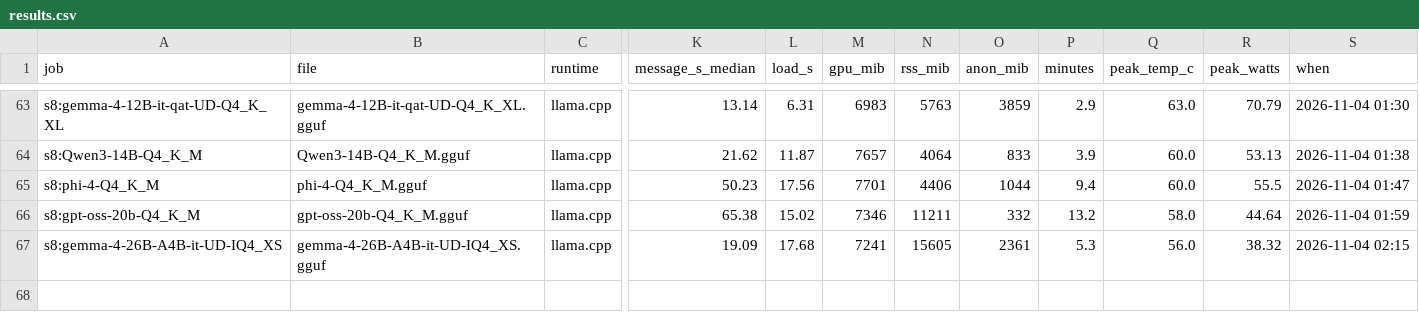
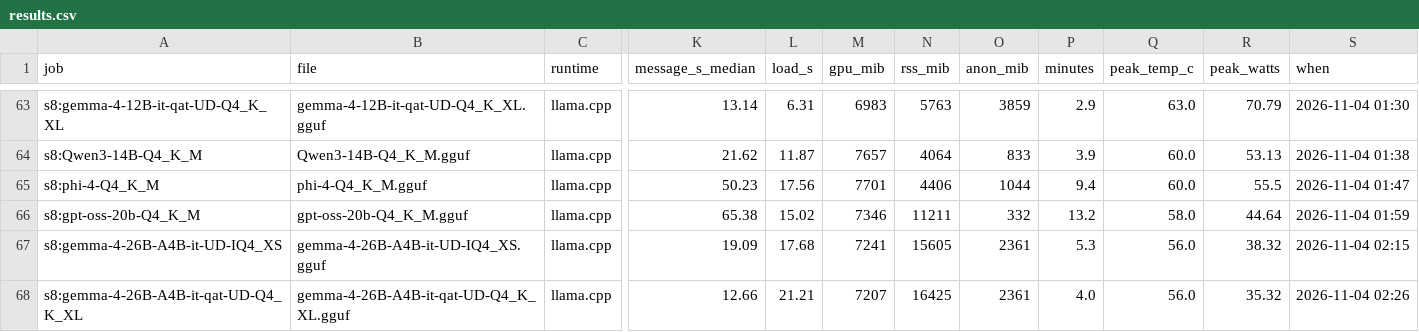
Before and after one commit to snakeeyes021/thirties, a CSV file: docs/model_ladder/results.csv, drawn as a sheet; only a part is shown, gaps mark what is left out; rows hold the shown columns only; the diff names each change by its address in the sheet, - before the commit and + after, or states it on an @@ line.

Commit message:
data: model ladder: s8:gemma-4-26B-A4B-it-qat-UD-Q4_K_XL

```diff
--- a/docs/model_ladder/results.csv
+++ b/docs/model_ladder/results.csv
+row 68: s8:gemma-4-26B-A4B-it-qat-UD-Q4_K_XL | gemma-4-26B-A4B-it-qat-UD-Q4_K_XL.gguf | llama.cpp | 12.66 | 21.21 | 7207 | 16425 | 2361 | 4.0 | 56.0 | 35.32 | 2026-11-04 02:26
```
